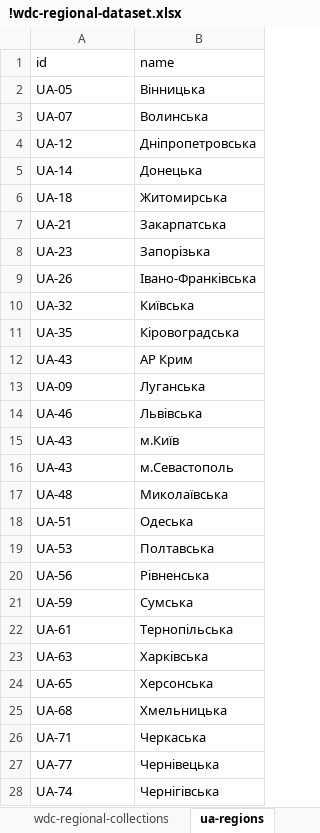
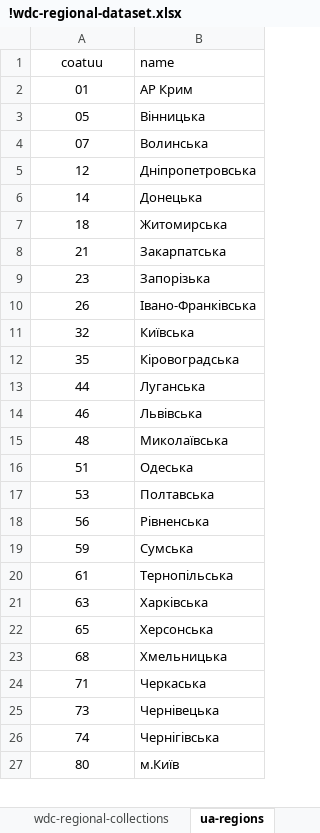
Before and after one commit to boldak/djvue, an Excel workbook: assets/djvue/components/widgets/ds-explorer/example/!wdc-regional-dataset.xlsx, sheet ua-regions, drawn as a sheet; only a part is shown; values as stored, in another font and other column widths than the file's, no borders; removed rows and columns are numbered as before the commit, all else as after; the diff covers the shown part only; the diff names each change by its address in the sheet, - before the commit and + after, or states it on an @@ line.

```diff
--- a/assets/djvue/components/widgets/ds-explorer/example/!wdc-regional-dataset.xlsx (sheet ua-regions)
+++ b/assets/djvue/components/widgets/ds-explorer/example/!wdc-regional-dataset.xlsx (sheet ua-regions)
-A1: id
+A1: coatuu
-A1 alignment: left
+A1 alignment: center
+row 2: 01 | АР Крим
-A3 (coatuu): UA-05
+A3 (coatuu): 05
-A3:A12 alignment: left
+A3:A12 alignment: center
-A4 (coatuu): UA-07
+A4 (coatuu): 07
-A5 (coatuu): UA-12
+A5 (coatuu): 12
-A6 (coatuu): UA-14
+A6 (coatuu): 14
-A7 (coatuu): UA-18
+A7 (coatuu): 18
-A8 (coatuu): UA-21
+A8 (coatuu): 21
-A9 (coatuu): UA-23
+A9 (coatuu): 23
-A10 (coatuu): UA-26
+A10 (coatuu): 26
-A11 (coatuu): UA-32
+A11 (coatuu): 32
-A12 (coatuu): UA-35
+A12 (coatuu): 35
-row 12: UA-43 | АР Крим
-A13 (coatuu): UA-09
+A13 (coatuu): 44
-A13:A14 alignment: left
+A13:A14 alignment: center
-A14 (coatuu): UA-46
+A14 (coatuu): 46
-row 15: UA-43 | м.Київ
-row 16: UA-43 | м.Севастополь
-A15 (coatuu): UA-48
+A15 (coatuu): 48
-A15:A26 alignment: left
+A15:A26 alignment: center
-A16 (coatuu): UA-51
+A16 (coatuu): 51
-A17 (coatuu): UA-53
+A17 (coatuu): 53
-A18 (coatuu): UA-56
+A18 (coatuu): 56
-A19 (coatuu): UA-59
+A19 (coatuu): 59
-A20 (coatuu): UA-61
+A20 (coatuu): 61
-A21 (coatuu): UA-63
+A21 (coatuu): 63
-A22 (coatuu): UA-65
+A22 (coatuu): 65
-A23 (coatuu): UA-68
+A23 (coatuu): 68
-A24 (coatuu): UA-71
+A24 (coatuu): 71
-A25 (coatuu): UA-77
+A25 (coatuu): 73
-A26 (coatuu): UA-74
+A26 (coatuu): 74
+row 27: 80 | м.Київ
```
Also changed, not shown: 1 added row elsewhere in this sheet, sheet sdi-r-sdi, sheet wdc-regional-collections, 22 other files.
